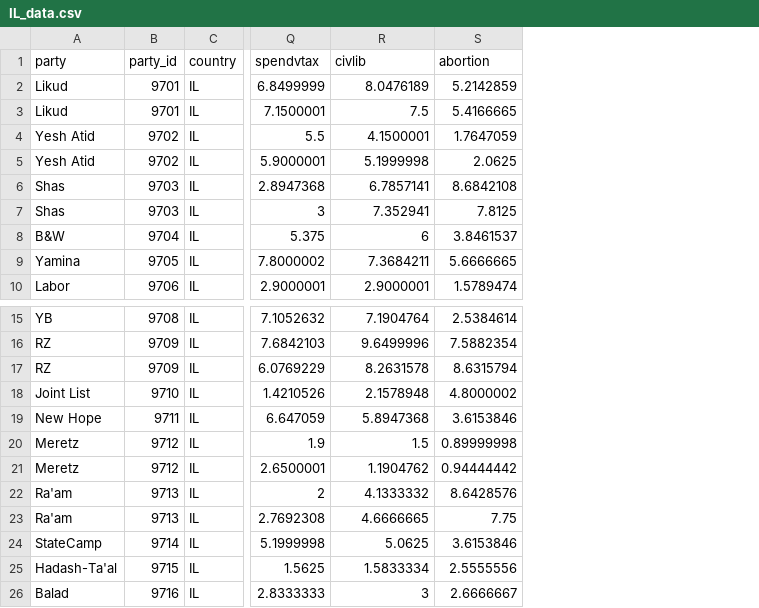
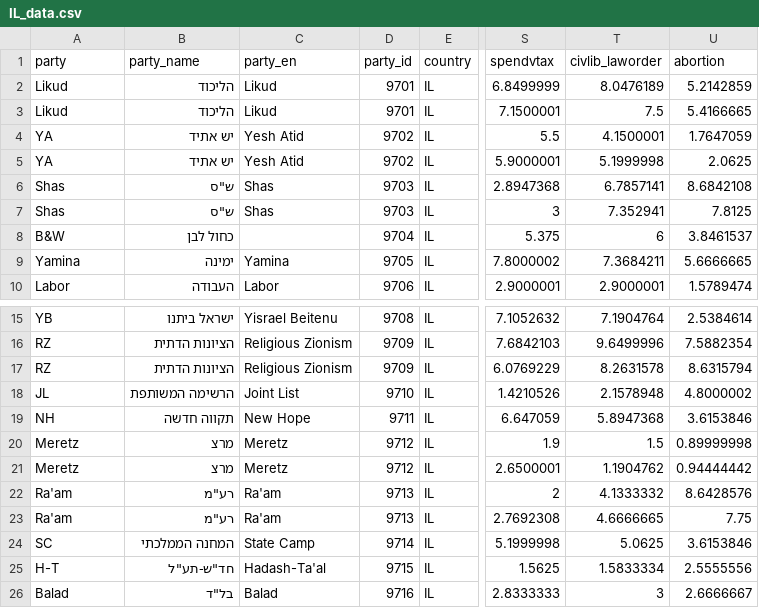
Before and after one commit to Alex-Rybak/ches-visualization, a CSV file: IL_data.csv, drawn as a sheet; only a part is shown, gaps mark what is left out; addresses are those after the commit; the diff names each change by its address in the sheet, - before the commit and + after, or states it on an @@ line.

```diff
--- a/IL_data.csv
+++ b/IL_data.csv
+column B (party_name), rows 2-10: הליכוד | הליכוד | יש אתיד | יש אתיד | ש"ס | ש"ס | כחול לבן | ימינה | העבודה; rows 15-26: ישראל ביתנו | הציונות הדתית | הציונות הדתית | הרשימה המשותפת | תקווה חדשה | מרצ | מרצ | רע"מ | רע"מ | המחנה הממלכתי | חד"ש-תע"ל | בל"ד
+column C (party_en), rows 2-10: Likud | Likud | Yesh Atid | Yesh Atid | Shas | Shas |  | Yamina | Labor; rows 15-26: Yisrael Beitenu | Religious Zionism | Religious Zionism | Joint List | New Hope | Meretz | Meretz | Ra'am | Ra'am | State Camp | Hadash-Ta'al | Balad
-T1: civlib
+T1: civlib_laworder
-A4:A5 (party): Yesh Atid
+A4:A5 (party): YA
-A18 (party): Joint List
+A18 (party): JL
-A19 (party): New Hope
+A19 (party): NH
-A24 (party): StateCamp
+A24 (party): SC
-A25 (party): Hadash-Ta'al
+A25 (party): H-T
```
Also changed, not shown: CA_data.csv, 2 other files.
